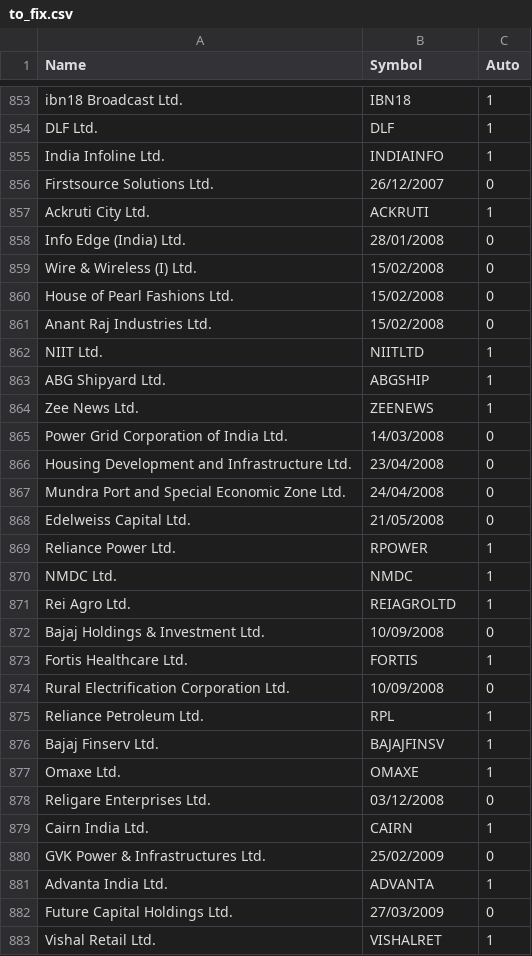
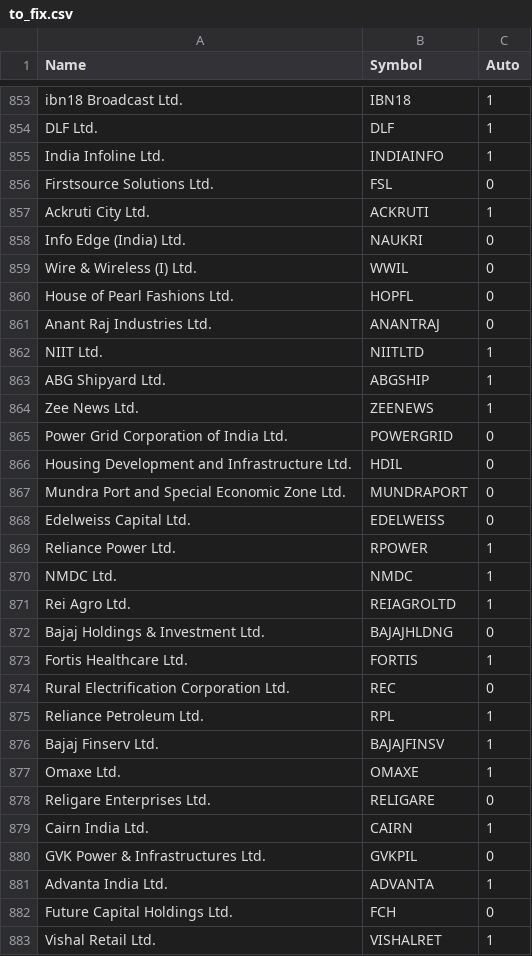
Before and after one commit to araroot/cnx500, a CSV file: to_fix.csv, drawn as a sheet; only a part is shown, gaps mark what is left out; the diff covers the shown part only.

Commit message:
manually fixed lower part of the file

```diff
--- a/to_fix.csv
+++ b/to_fix.csv
@@ -856 +856 @@ India Infoline Ltd.,INDIAINFO,1
-Firstsource Solutions Ltd.,26/12/2007,0
+"Firstsource Solutions Ltd.","FSL",0
@@ -858,4 +858,4 @@ Ackruti City Ltd.,ACKRUTI,1
-Info Edge (India) Ltd.,28/01/2008,0
-Wire & Wireless (I) Ltd.,15/02/2008,0
-House of Pearl Fashions Ltd.,15/02/2008,0
-Anant Raj Industries Ltd.,15/02/2008,0
+"Info Edge (India) Ltd.","NAUKRI",0
+"Wire & Wireless (I) Ltd.","WWIL",0
+"House of Pearl Fashions Ltd.","HOPFL",0
+"Anant Raj Industries Ltd.","ANANTRAJ",0
@@ -865,4 +865,4 @@ Zee News Ltd.,ZEENEWS,1
-Power Grid Corporation of India Ltd.,14/03/2008,0
-Housing Development and Infrastructure Ltd.,23/04/2008,0
-Mundra Port and Special Economic Zone Ltd.,24/04/2008,0
-Edelweiss Capital Ltd.,21/05/2008,0
+"Power Grid Corporation of India Ltd.","POWERGRID",0
+"Housing Development and Infrastructure Ltd.","HDIL",0
+"Mundra Port and Special Economic Zone Ltd.","MUNDRAPORT",0
+"Edelweiss Capital Ltd.","EDELWEISS",0
@@ -872 +872 @@ Rei Agro Ltd.,REIAGROLTD,1
-Bajaj Holdings & Investment Ltd.,10/09/2008,0
+"Bajaj Holdings & Investment Ltd.","BAJAJHLDNG",0
@@ -874 +874 @@ Fortis Healthcare Ltd.,FORTIS,1
-Rural Electrification Corporation Ltd.,10/09/2008,0
+"Rural Electrification Corporation Ltd.","REC",0
@@ -878 +878 @@ Omaxe Ltd.,OMAXE,1
-Religare Enterprises Ltd.,03/12/2008,0
+"Religare Enterprises Ltd.","RELIGARE",0
@@ -880 +880 @@ Cairn India Ltd.,CAIRN,1
-GVK Power & Infrastructures Ltd.,25/02/2009,0
+"GVK Power & Infrastructures Ltd.","GVKPIL",0
@@ -882 +882 @@ Advanta India Ltd.,ADVANTA,1
-Future Capital Holdings Ltd.,27/03/2009,0
+"Future Capital Holdings Ltd.","FCH",0
```
Also changed, not shown: 50 edited cells elsewhere in this file.
